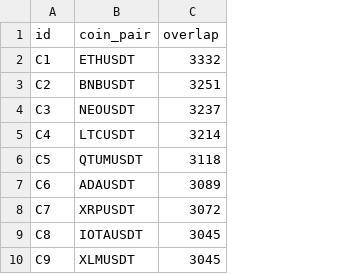
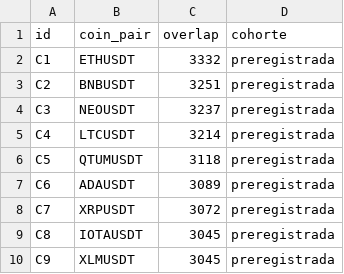
Before and after one commit to Inzainos/The-shadow-Node-Theory, a CSV file: data/cripto/casos_binance.csv, drawn as a sheet; only a part is shown; the diff names each change by its address in the sheet, - before the commit and + after, or states it on an @@ line.

```diff
--- a/data/cripto/casos_binance.csv
+++ b/data/cripto/casos_binance.csv
+column D (cohorte), rows 2-10: all preregistrada
```
Also changed, not shown: reconstruction_real/data/eje_u_dimcor_crypto_por_caso.csv, 7 other files.
